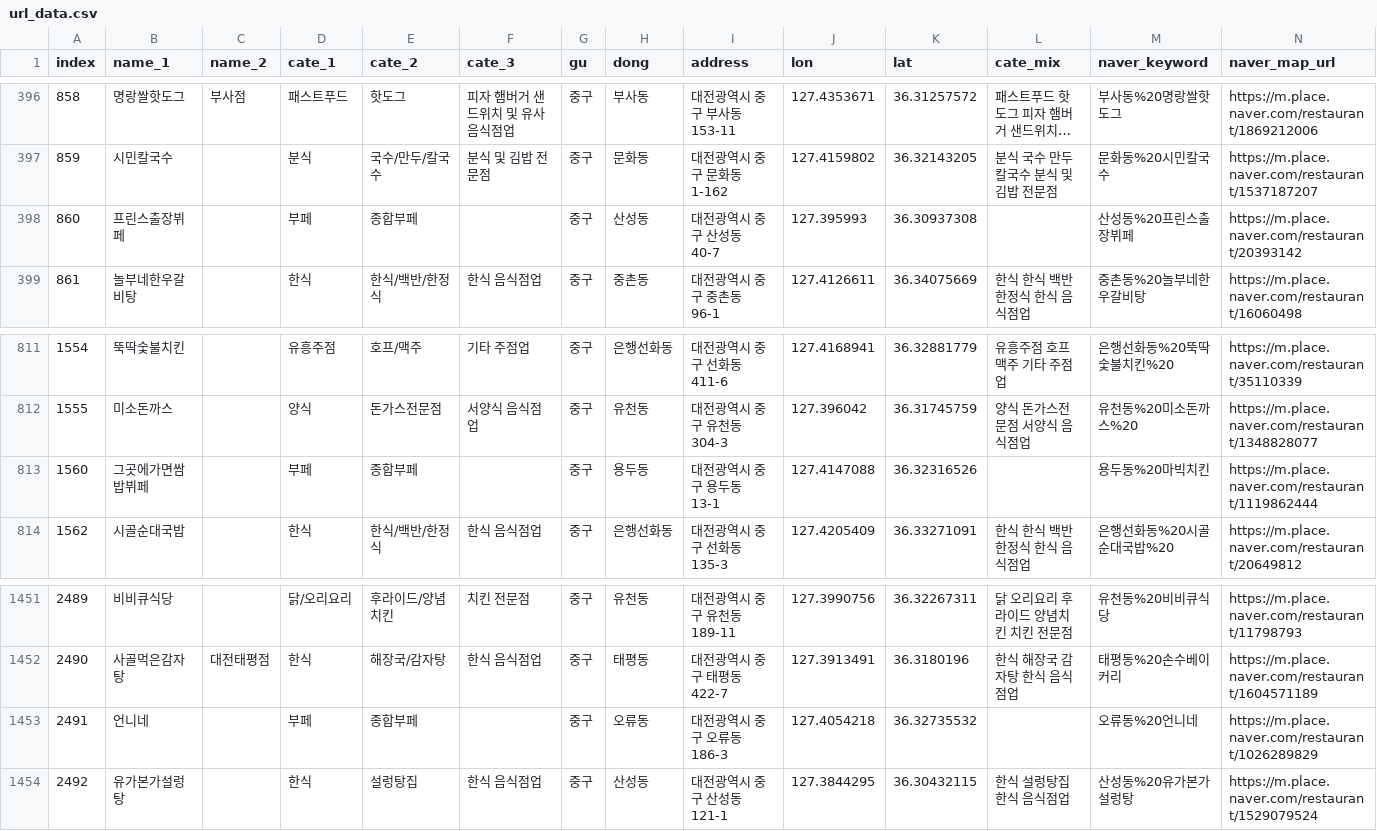
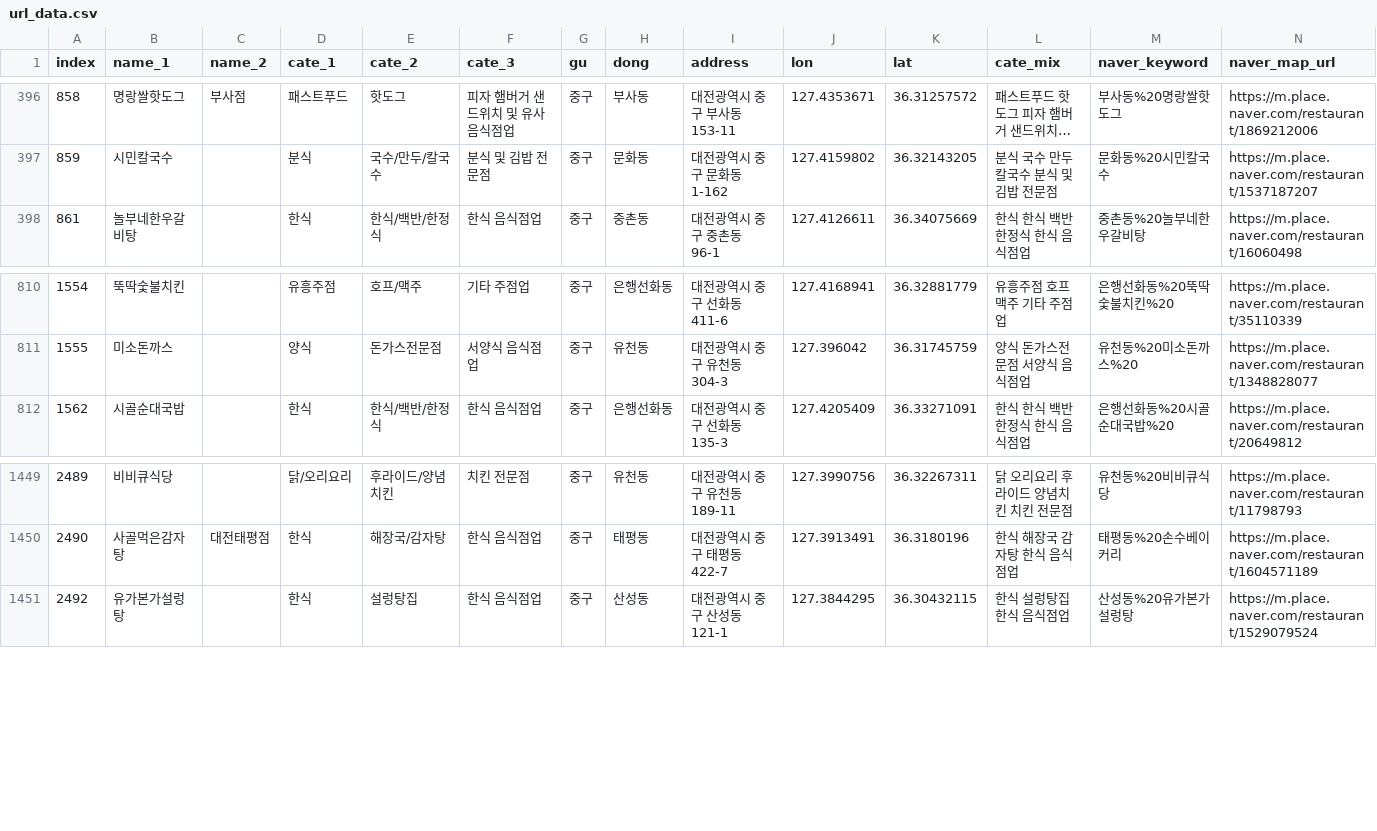
Before and after one commit to Dongnic/NEXT_IT_Python, a CSV file: pythonProject1/crawling_test/csv/url_data.csv, drawn as a sheet; only a part is shown, gaps mark what is left out; long unchanged cells end in …; the diff names each change by its address in the sheet, - before the commit and + after, or states it on an @@ line.

```diff
--- a/pythonProject1/crawling_test/csv/url_data.csv
+++ b/pythonProject1/crawling_test/csv/url_data.csv
-row 398: 860 | 프린스출장뷔페 |  | 부페 | 종합부페 |  | 중구 | 산성동 | 대전광역시 중구 산성동 40-7 | 127.395993 | 36.30937308 |  | 산성동%20프린스출장뷔페 | https://m.place.naver.com/restaurant/20393142
-row 813: 1560 | 그곳에가면쌈밥뷔페 |  | 부페 | 종합부페 |  | 중구 | 용두동 | 대전광역시 중구 용두동 13-1 | 127.4147088 | 36.32316526 |  | 용두동%20마빅치킨 | https://m.place.naver.com/restaurant/1119862444
-row 1453: 2491 | 언니네 |  | 부페 | 종합부페 |  | 중구 | 오류동 | 대전광역시 중구 오류동 186-3 | 127.4054218 | 36.32735532 |  | 오류동%20언니네 | https://m.place.naver.com/restaurant/1026289829
```
Also changed, not shown: 9 other files.
